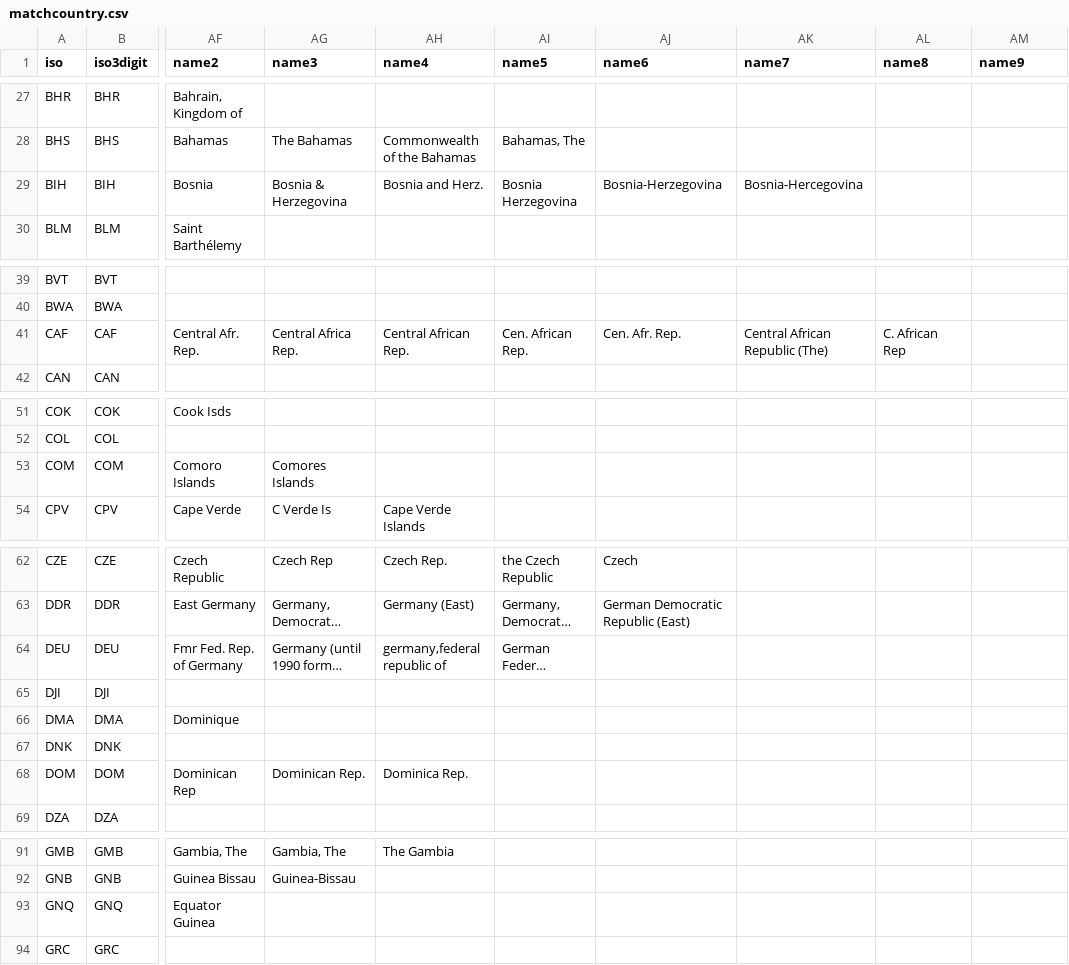
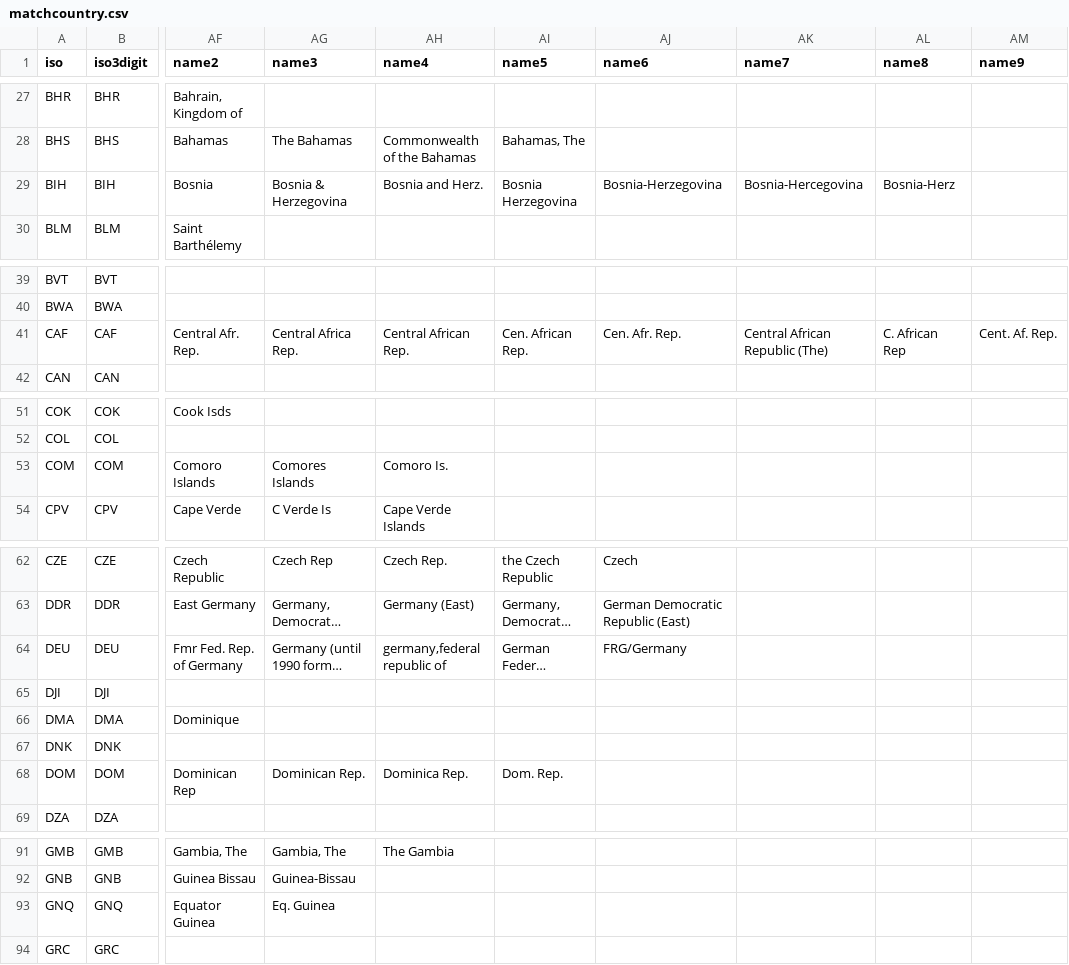
Before and after one commit to carolinebastian/matchcountry, a CSV file: matchcountry.csv, drawn as a sheet; only a part is shown, gaps mark what is left out; long unchanged cells end in …; the diff covers the shown part only; the diff names each change by its address in the sheet, - before the commit and + after, or states it on an @@ line.

Commit message:
New names for GNQ, PNG, BIH, CAF, COM, DEU

```diff
--- a/matchcountry.csv
+++ b/matchcountry.csv
-AL29 (name8): (empty)
+AL29 (name8): Bosnia-Herz
-AM41 (name9): (empty)
+AM41 (name9): Cent. Af. Rep.
-AH53 (name4): (empty)
+AH53 (name4): Comoro Is.
-AJ64 (name6): (empty)
+AJ64 (name6): FRG/Germany
-AI68 (name5): (empty)
+AI68 (name5): Dom. Rep.
-AG93 (name3): (empty)
+AG93 (name3): Eq. Guinea
```
Also changed, not shown: 1 edited cell elsewhere in this file.
